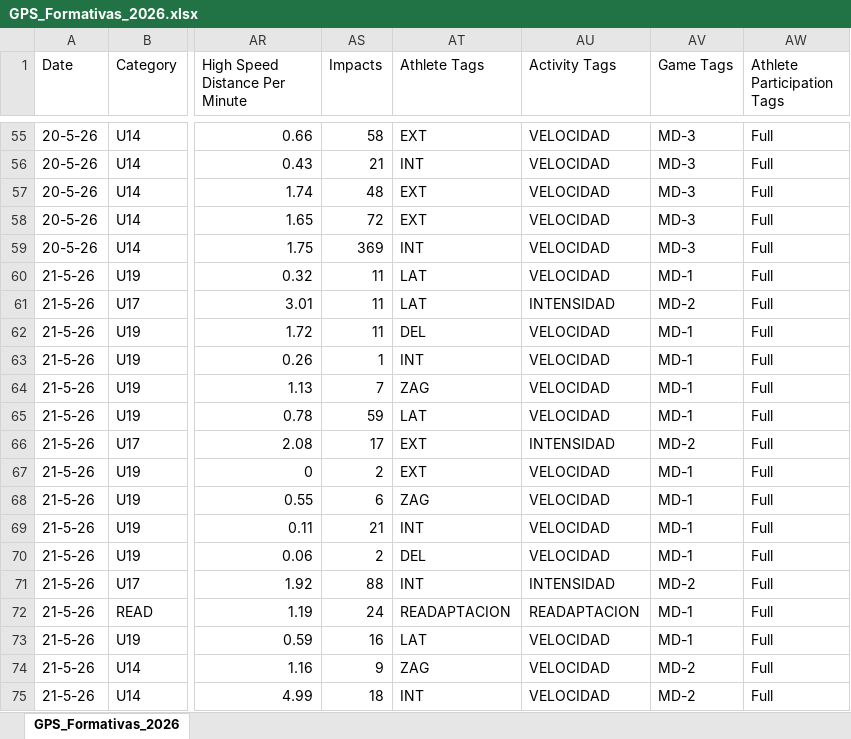
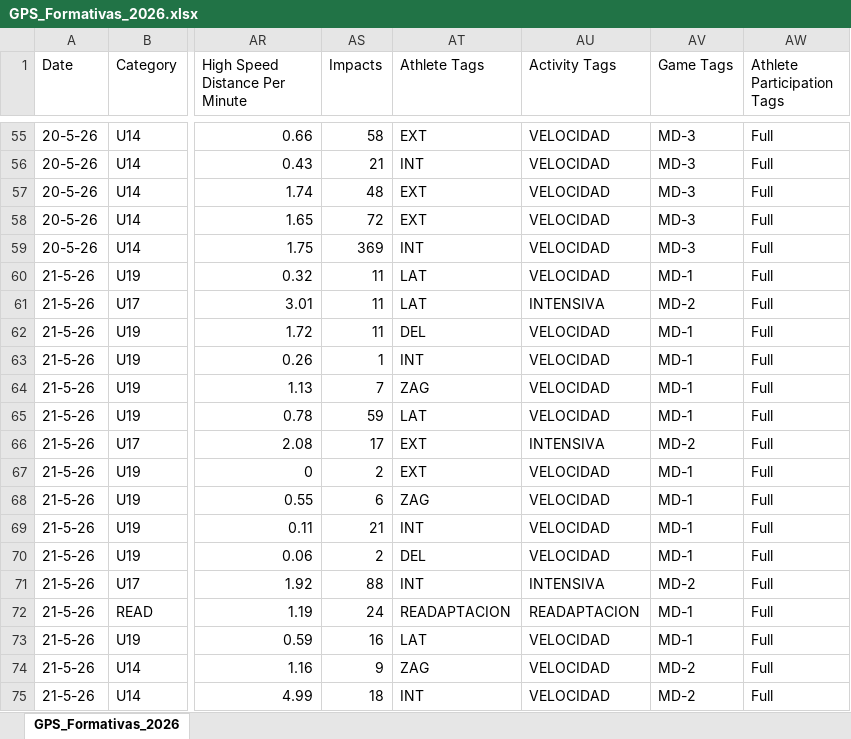
Before and after one commit to BecquerF/Danubio_formativas_gps, an Excel workbook: GPS_Formativas_2026.xlsx, sheet GPS_Formativas_2026, drawn as a sheet; only a part is shown, gaps mark what is left out; values as stored, in another font and other column widths than the file's, no borders; the diff covers the shown part only; the diff names each change by its address in the sheet, - before the commit and + after, or states it on an @@ line.

```diff
--- a/GPS_Formativas_2026.xlsx (sheet GPS_Formativas_2026)
+++ b/GPS_Formativas_2026.xlsx (sheet GPS_Formativas_2026)
-AU61 (Activity Tags): INTENSIDAD
+AU61 (Activity Tags): INTENSIVA
-AU66 (Activity Tags): INTENSIDAD
+AU66 (Activity Tags): INTENSIVA
-AU71 (Activity Tags): INTENSIDAD
+AU71 (Activity Tags): INTENSIVA
```
Also changed, not shown: 8 added rows and 12 edited cells elsewhere in this sheet, 1 other file.
